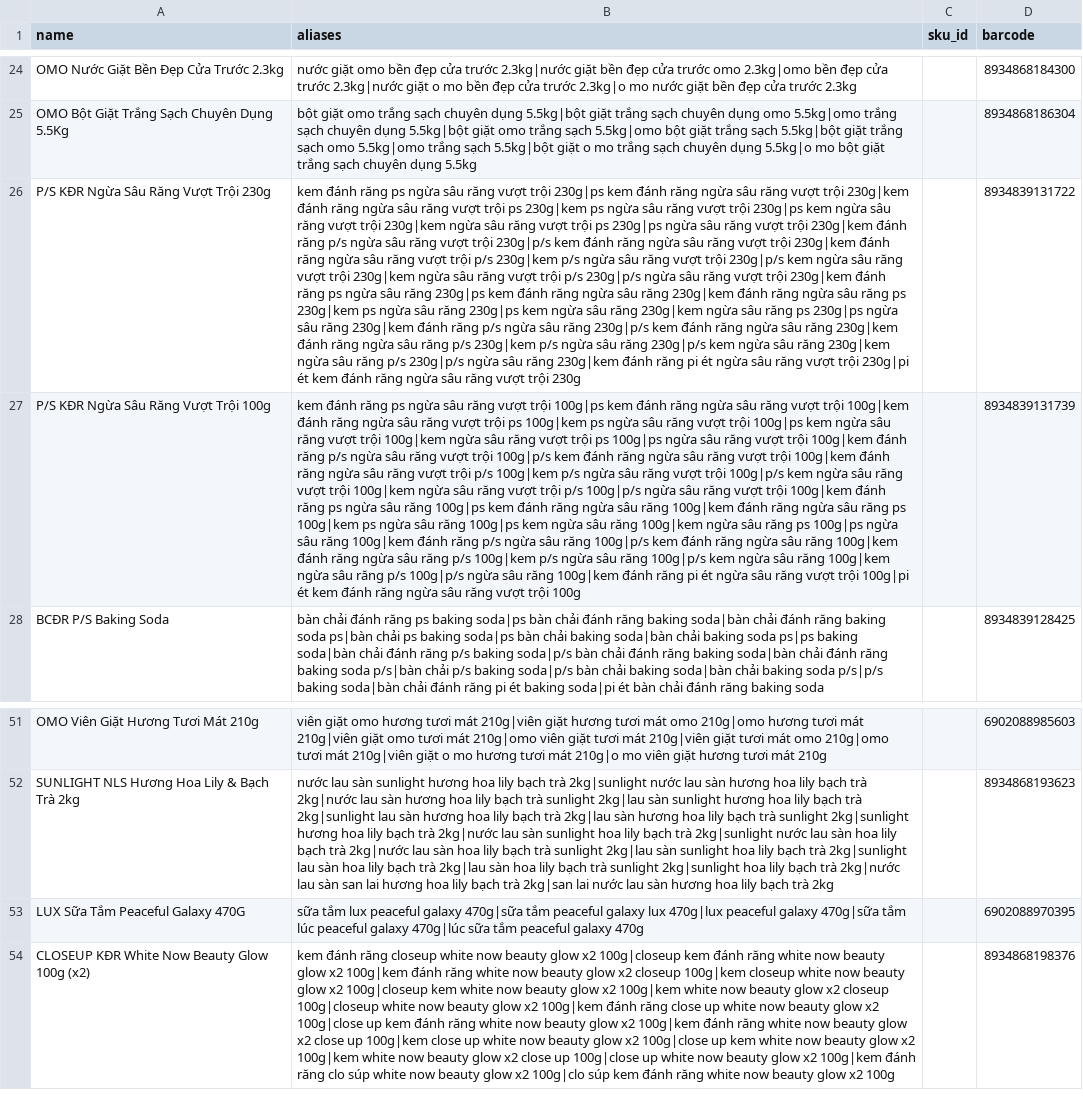
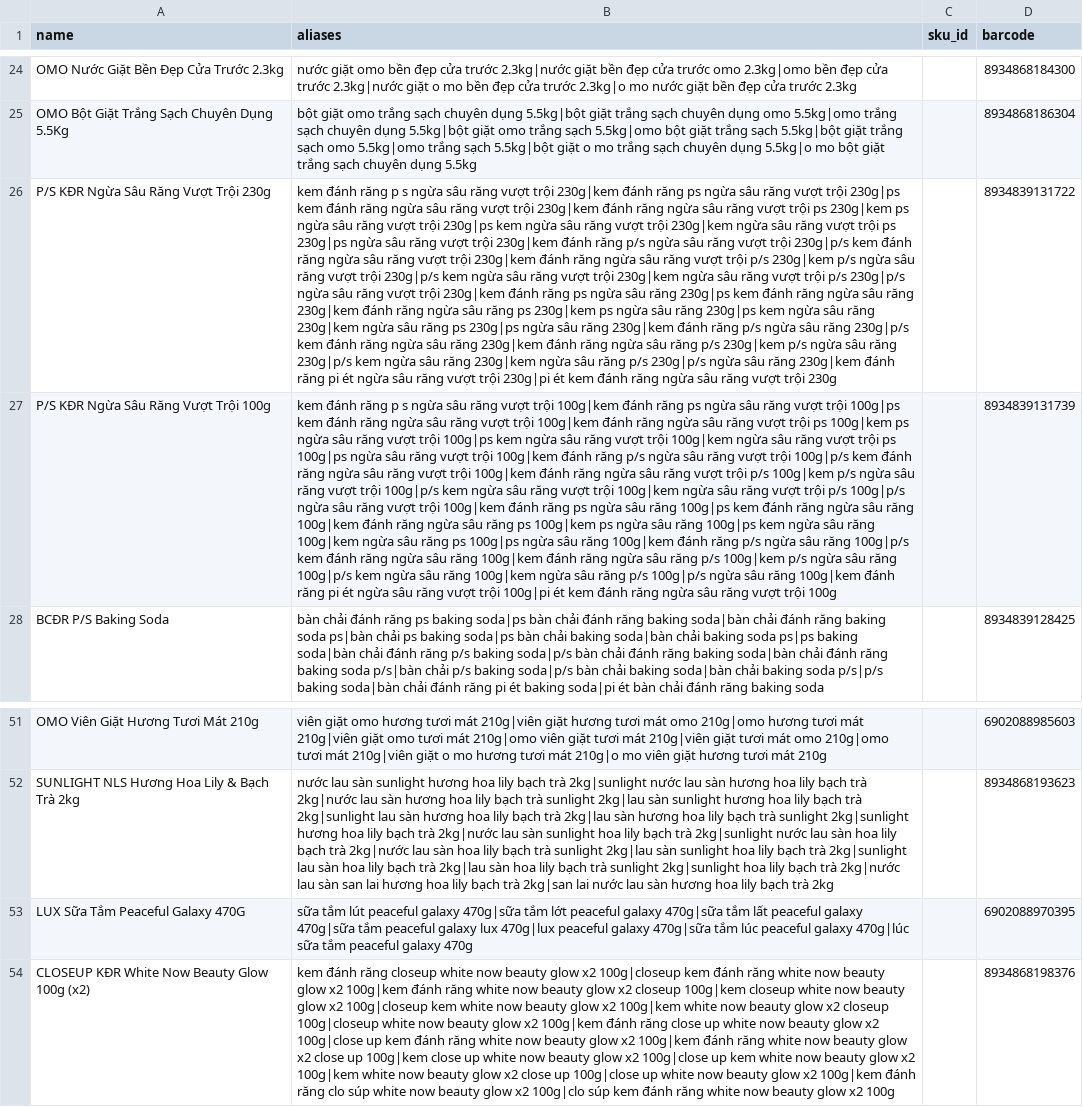
Before and after one commit to ThiPhu210/unilever-voice, a CSV file: backend/data/sku_catalog.csv, drawn as a sheet; only a part is shown, gaps mark what is left out; the diff names each change by its address in the sheet, - before the commit and + after, or states it on an @@ line.

```diff
--- a/backend/data/sku_catalog.csv
+++ b/backend/data/sku_catalog.csv
-B26 (aliases): …đánh răng ps ngừa…
+B26 (aliases): …đánh răng p s ngừa sâu răng vượt trội 230g|kem đánh răng ps ngừa…
-B27 (aliases): …đánh răng ps ngừa…
+B27 (aliases): …đánh răng p s ngừa sâu răng vượt trội 100g|kem đánh răng ps ngừa…
-B53 (aliases): sữa tắm lux peaceful galaxy…
+B53 (aliases): sữa tắm lút peaceful galaxy 470g|sữa tắm lớt peaceful galaxy 470g|sữa tắm lất peaceful galaxy…
```
Also changed, not shown: 6 other files.
